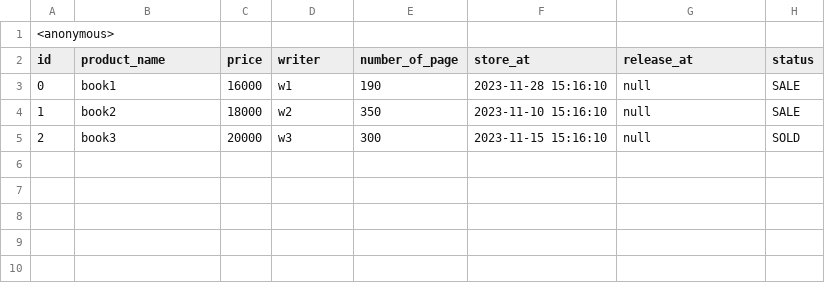
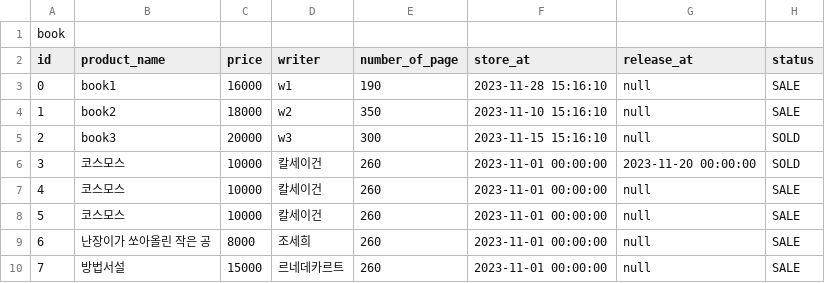
Before and after one commit to nstar1125/DesignPatterns_Project, a CSV file: Dbase/book.csv, drawn as a sheet.

Commit message:
:sparkles: Shoes/BookMapper selectBy() - Entry에 기타 계산 추가 - Dbase에 datafile 추가

```diff
--- a/Dbase/book.csv
+++ b/Dbase/book.csv
@@ -1,2 +1,2 @@
-<anonymous>
+book
 id,	product_name,	price,	writer,	number_of_page,	store_at,	release_at,	status
@@ -5 +5,6 @@ id,	product_name,	price,	writer,	number_of_page,	store_at,	release_at,	status
 2,	book3,	20000,	w3,	300,	2023-11-15 15:16:10,	null,	SOLD
+3, 코스모스, 10000, 칼세이건, 260, 2023-11-01 00:00:00, 2023-11-20 00:00:00, SOLD
+4, 코스모스, 10000, 칼세이건, 260, 2023-11-01 00:00:00, null, SALE
+5, 코스모스, 10000, 칼세이건, 260, 2023-11-01 00:00:00, null, SALE
+6, 난장이가 쏘아올린 작은 공, 8000, 조세희, 260, 2023-11-01 00:00:00, null, SALE
+7, 방법서설, 15000, 르네데카르트, 260, 2023-11-01 00:00:00, null, SALE
```
Also changed, not shown: Dbase/shoes.csv, 3 other files.
